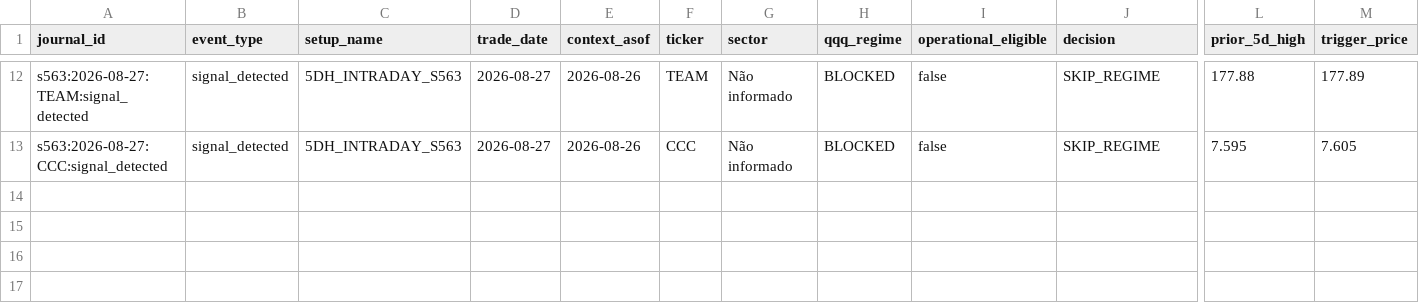
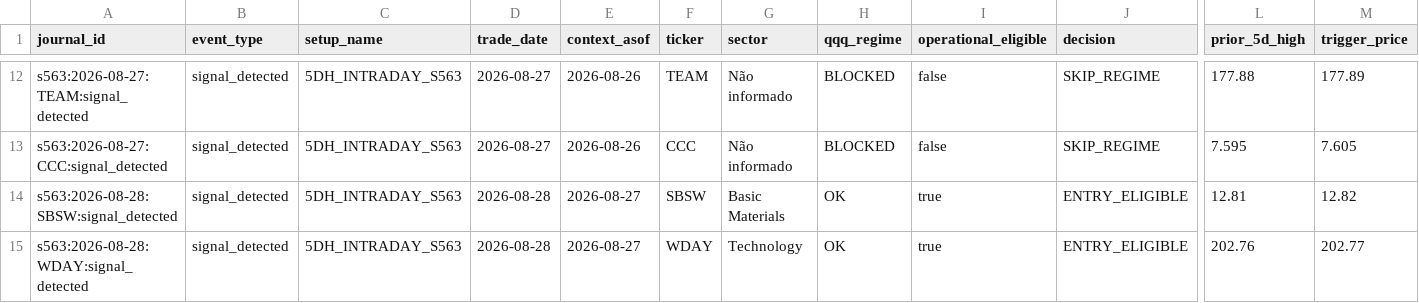
Before and after one commit to vmossini/radar-dashboard, a CSV file: s563_intraday_breakout_history.csv, drawn as a sheet; only a part is shown, gaps mark what is left out; rows hold the shown columns only; the diff names each change by its address in the sheet, - before the commit and + after, or states it on an @@ line.

```diff
--- a/s563_intraday_breakout_history.csv
+++ b/s563_intraday_breakout_history.csv
+row 14: s563:2026-08-28:SBSW:signal_detected | signal_detected | 5DH_INTRADAY_S563 | 2026-08-28 | 2026-08-27 | SBSW | Basic Materials | OK | true | ENTRY_ELIGIBLE | 12.81 | 12.82
+row 15: s563:2026-08-28:WDAY:signal_detected | signal_detected | 5DH_INTRADAY_S563 | 2026-08-28 | 2026-08-27 | WDAY | Technology | OK | true | ENTRY_ELIGIBLE | 202.76 | 202.77
```
Also changed, not shown: 1 other file.
